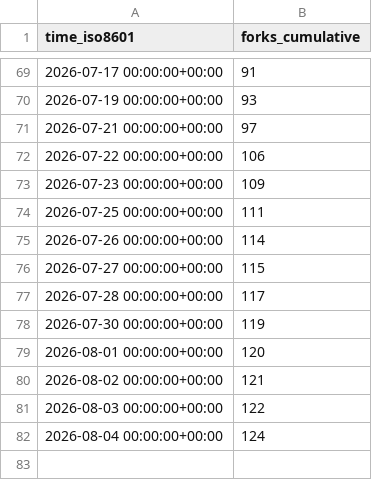
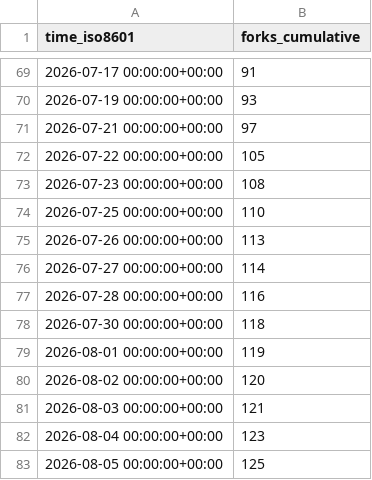
Before and after one commit to microsoft/power-platform-skills, a CSV file: microsoft/power-platform-skills/ghrs-data/forks.csv, drawn as a sheet; only a part is shown, gaps mark what is left out.

```diff
--- a/microsoft/power-platform-skills/ghrs-data/forks.csv
+++ b/microsoft/power-platform-skills/ghrs-data/forks.csv
@@ -71,12 +71,13 @@ time_iso8601,forks_cumulative
 2026-07-21 00:00:00+00:00,97
-2026-07-22 00:00:00+00:00,106
-2026-07-23 00:00:00+00:00,109
-2026-07-25 00:00:00+00:00,111
-2026-07-26 00:00:00+00:00,114
-2026-07-27 00:00:00+00:00,115
-2026-07-28 00:00:00+00:00,117
-2026-07-30 00:00:00+00:00,119
-2026-08-01 00:00:00+00:00,120
-2026-08-02 00:00:00+00:00,121
-2026-08-03 00:00:00+00:00,122
-2026-08-04 00:00:00+00:00,124
+2026-07-22 00:00:00+00:00,105
+2026-07-23 00:00:00+00:00,108
+2026-07-25 00:00:00+00:00,110
+2026-07-26 00:00:00+00:00,113
+2026-07-27 00:00:00+00:00,114
+2026-07-28 00:00:00+00:00,116
+2026-07-30 00:00:00+00:00,118
+2026-08-01 00:00:00+00:00,119
+2026-08-02 00:00:00+00:00,120
+2026-08-03 00:00:00+00:00,121
+2026-08-04 00:00:00+00:00,123
+2026-08-05 00:00:00+00:00,125
```
Also changed, not shown: microsoft/power-platform-skills/ghrs-data/stargazers.csv.
